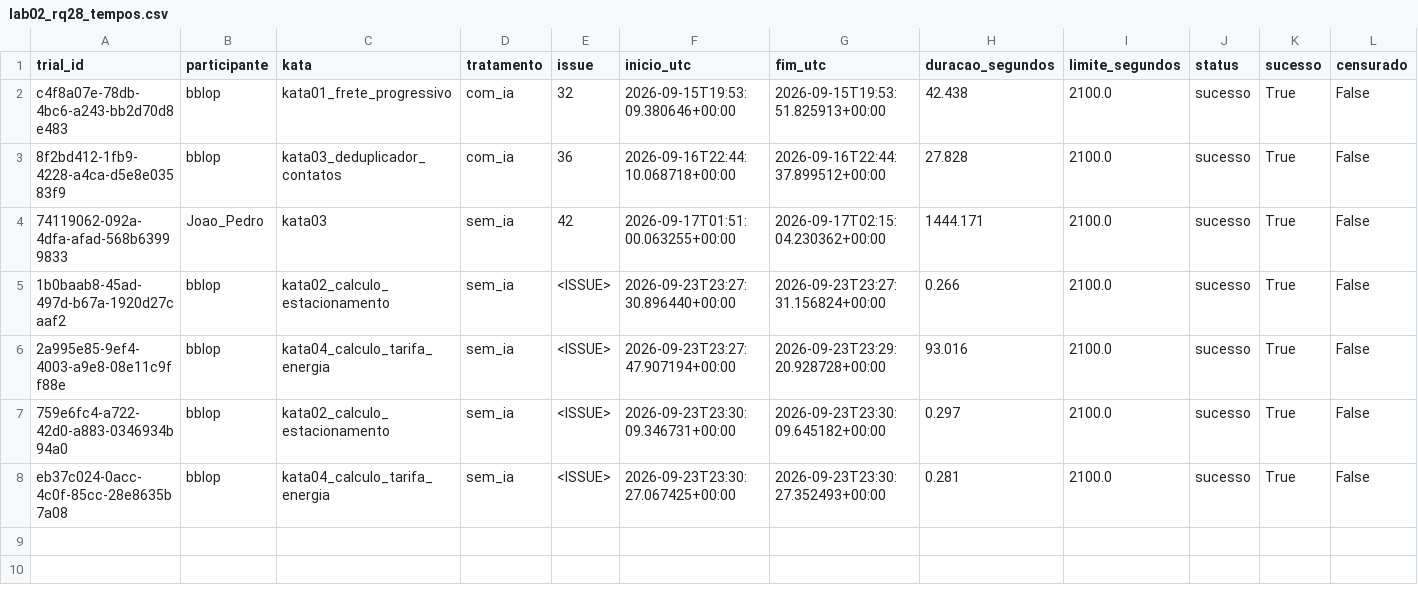
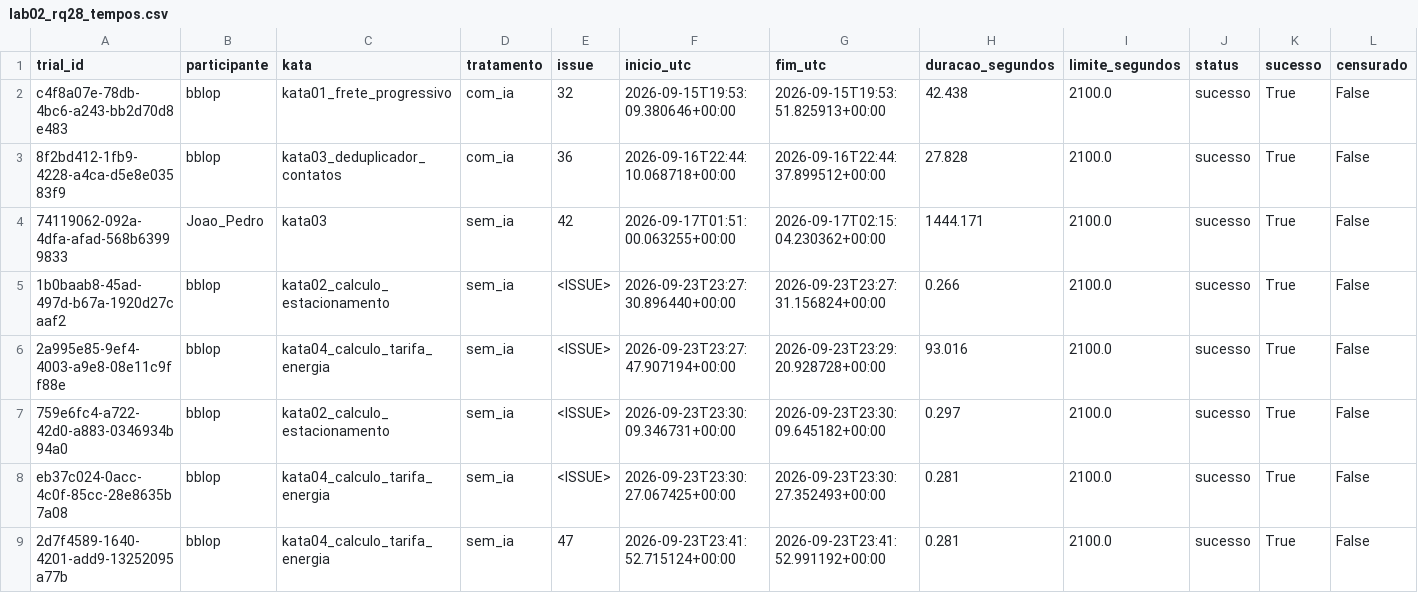
Before and after one commit to BernardoApl/metrica-software, a CSV file: dados/lab02_rq28_tempos.csv, drawn as a sheet; only a part is shown; rows hold the shown columns only; the diff names each change by its address in the sheet, - before the commit and + after, or states it on an @@ line.

Commit message:
#28 dados em csv

```diff
--- a/dados/lab02_rq28_tempos.csv
+++ b/dados/lab02_rq28_tempos.csv
+row 9: 2d7f4589-1640-4201-add9-13252095a77b | bblop | kata04_calculo_tarifa_energia | sem_ia | 47 | 2026-09-23T23:41:52.715124+00:00 | 2026-09-23T23:41:52.991192+00:00 | 0.281 | 2100.0 | sucesso | True | False
```
